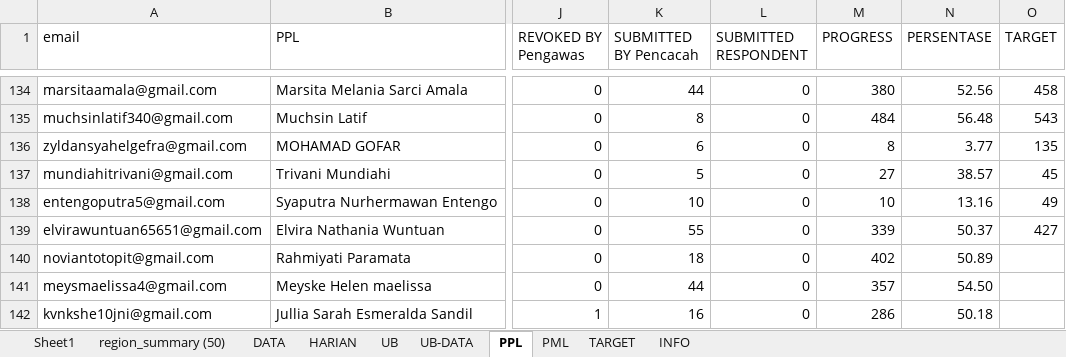
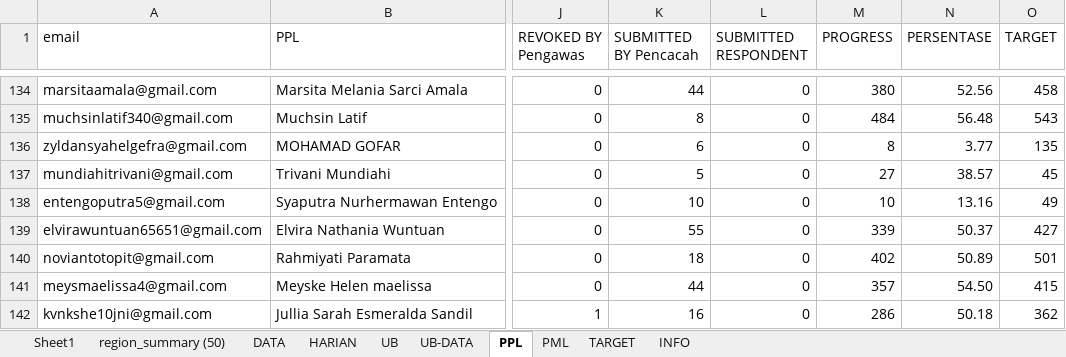
Before and after one commit to gaberielmanalu931/dashboard-petugas, an Excel workbook: mapping_petugas.xlsx, sheet PPL, drawn as a sheet; only a part is shown, gaps mark what is left out; values as stored, in another font and other column widths than the file's, no borders; the diff names each change by its address in the sheet, - before the commit and + after, or states it on an @@ line.

Commit message:
UPDATE DATA

```diff
--- a/mapping_petugas.xlsx (sheet PPL)
+++ b/mapping_petugas.xlsx (sheet PPL)
-O140 (TARGET): (empty)
+O140 (TARGET): 501
-O141 (TARGET): (empty)
+O141 (TARGET): 415
-O142 (TARGET): (empty)
+O142 (TARGET): 362
```
